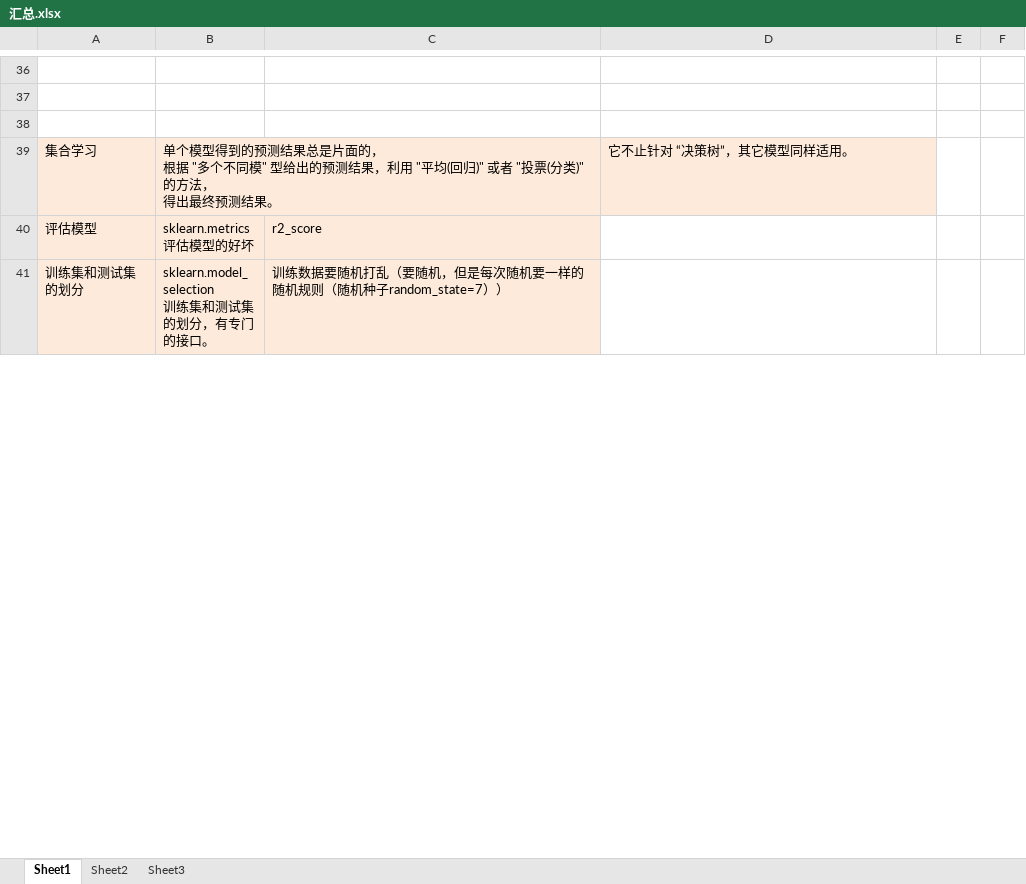
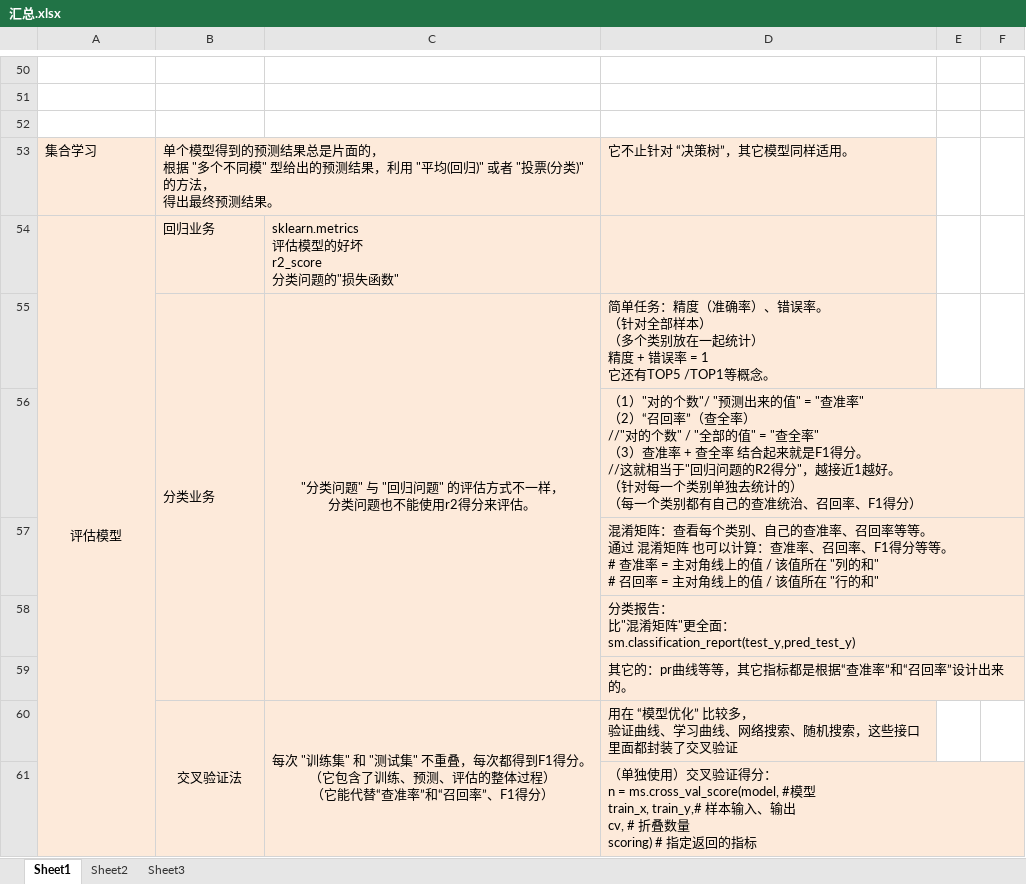
Before and after one commit to LiHengofChina/_python, an Excel workbook: 002.Artificial_Intelligence/第四阶段/MACHINE_LEARNING/汇总.xlsx, sheet Sheet1, drawn as a sheet; only a part is shown, gaps mark what is left out; the shorter side is filled out with more unchanged rows; values as stored, in another font and other column widths than the file's, no borders; addresses are those after the commit; ↵ is a line break in a cell; the diff covers the shown part only; the diff names each change by its address in the sheet, - before the commit and + after, or states it on an @@ line.

```diff
--- a/002.Artificial_Intelligence/第四阶段/MACHINE_LEARNING/汇总.xlsx (sheet Sheet1)
+++ b/002.Artificial_Intelligence/第四阶段/MACHINE_LEARNING/汇总.xlsx (sheet Sheet1)
-A54 alignment: left
+A54 alignment: center
+A54:A62 merged
-B54: sklearn.metrics ↵ 评估模型的好坏
+B54: 回归业务
-C54: r2_score
+C54: sklearn.metrics ↵ 评估模型的好坏 ↵ r2_score ↵ 分类问题的"损失函数"
-D54 fill: none
+D54 fill: #FDEADA
+row 55:  | 分类业务 | "分类问题" 与 "回归问题" 的评估方式不一样， ↵ 分类问题也不能使用r2得分来评估。 | 简单任务：精度（准确率）、错误率。 ↵ （针对全部样本） ↵ （多个类别放在一起统计） ↵ 精度 + 错误率 = 1 ↵ 它还有TOP5 /TOP1等概念。
+row 56:  |  |  | （1）"对的个数"/ "预测出来的值" = "查准率" ↵ （2）“召回率”（查全率） ↵ //"对的个数" / "全部的值" = "查全率" ↵ （3）查准率 + 查全率 结合起来就是F1得分。 ↵ //这就相当于"回归问题的R2得分"，越接近1越好。 ↵ （针对每一个类别单独去统计的） ↵ （每一个类别都有自己的查准统治、召回率、F1得分）
+row 57:  |  |  | 混淆矩阵：查看每个类别、自己的查准率、召回率等等。 ↵ 通过 混淆矩阵 也可以计算：查准率、召回率、F1得分等等。 ↵ # 查准率 = 主对角线上的值 / 该值所在 "列的和" ↵ # 召回率 = 主对角线上的值 / 该值所在 "行的和"
+row 58:  |  |  | 分类报告： ↵ 比"混淆矩阵"更全面： ↵ sm.classification_report(test_y,pred_test_y)
+row 59:  |  |  | 其它的：pr曲线等等，其它指标都是根据“查准率”和“召回率”设计出来的。
+row 60:  | 交叉验证法 | 每次 "训练集" 和 "测试集" 不重叠，每次都得到F1得分。 ↵ （它包含了训练、预测、评估的整体过程） ↵ （它能代替“查准率”和“召回率”、F1得分） | 用在 “模型优化” 比较多， ↵ 验证曲线、学习曲线、网络搜索、随机搜索，这些接口里面都封装了交叉验证
+row 61:  |  |  | （单独使用）交叉验证得分： ↵ n = ms.cross_val_score(model, #模型 ↵ train_x, train_y,# 样本输入、输出 ↵ cv, # 折叠数量 ↵ scoring) # 指定返回的指标
```
Also changed, not shown: 23 added rows, 7 edited cells, cell formats and merged cells elsewhere in this sheet, 47 other files.
